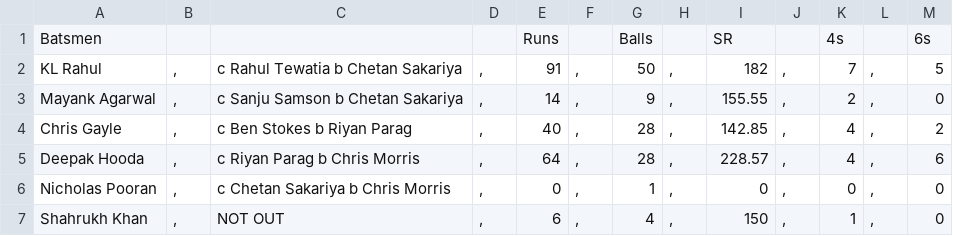
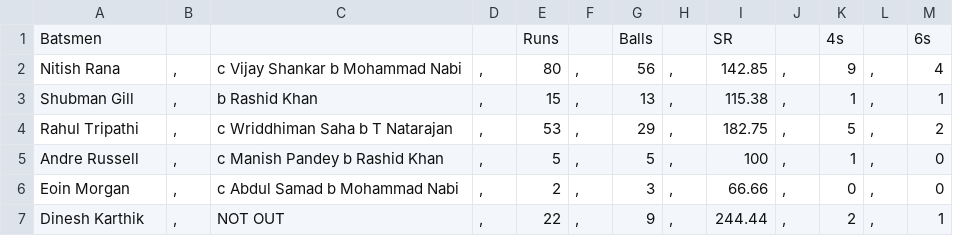
Before and after one commit to JiyaRashi/IPLFranchise2021, a CSV file: Data/MatchPoints/3/BatScore.csv, drawn as a sheet; only a part is shown; the diff covers the shown part only.

```diff
--- a/Data/MatchPoints/3/BatScore.csv
+++ b/Data/MatchPoints/3/BatScore.csv
@@ -1,7 +1,7 @@
 Batsmen				Runs		Balls		SR		4s		6s
-KL Rahul	,	c Rahul Tewatia b Chetan Sakariya	,	91	,	50	,	182	,	7	,	5
-Mayank Agarwal	,	c Sanju Samson b Chetan Sakariya	,	14	,	9	,	155.55	,	2	,	0
-Chris Gayle	,	c Ben Stokes b Riyan Parag	,	40	,	28	,	142.85	,	4	,	2
-Deepak Hooda	,	c Riyan Parag b Chris Morris	,	64	,	28	,	228.57	,	4	,	6
-Nicholas Pooran	,	c Chetan Sakariya b Chris Morris	,	0	,	1	,	0	,	0	,	0
-Shahrukh Khan	,	NOT OUT	,	6	,	4	,	150	,	1	,	0
+Nitish Rana	,	c Vijay Shankar b Mohammad Nabi	,	80	,	56	,	142.85	,	9	,	4
+Shubman Gill	,	b Rashid Khan	,	15	,	13	,	115.38	,	1	,	1
+Rahul Tripathi	,	c Wriddhiman Saha b T Natarajan	,	53	,	29	,	182.75	,	5	,	2
+Andre Russell	,	c Manish Pandey b Rashid Khan	,	5	,	5	,	100	,	1	,	0
+Eoin Morgan	,	c Abdul Samad b Mohammad Nabi	,	2	,	3	,	66.66	,	0	,	0
+Dinesh Karthik	,	NOT OUT	,	22	,	9	,	244.44	,	2	,	1
```
Also changed, not shown: 2 added rows, 3 removed rows and 33 edited cells elsewhere in this file, Data/MatchPoints/1/BatScore.csv, Data/MatchPoints/1/BowlScore.csv, 19 other files.
